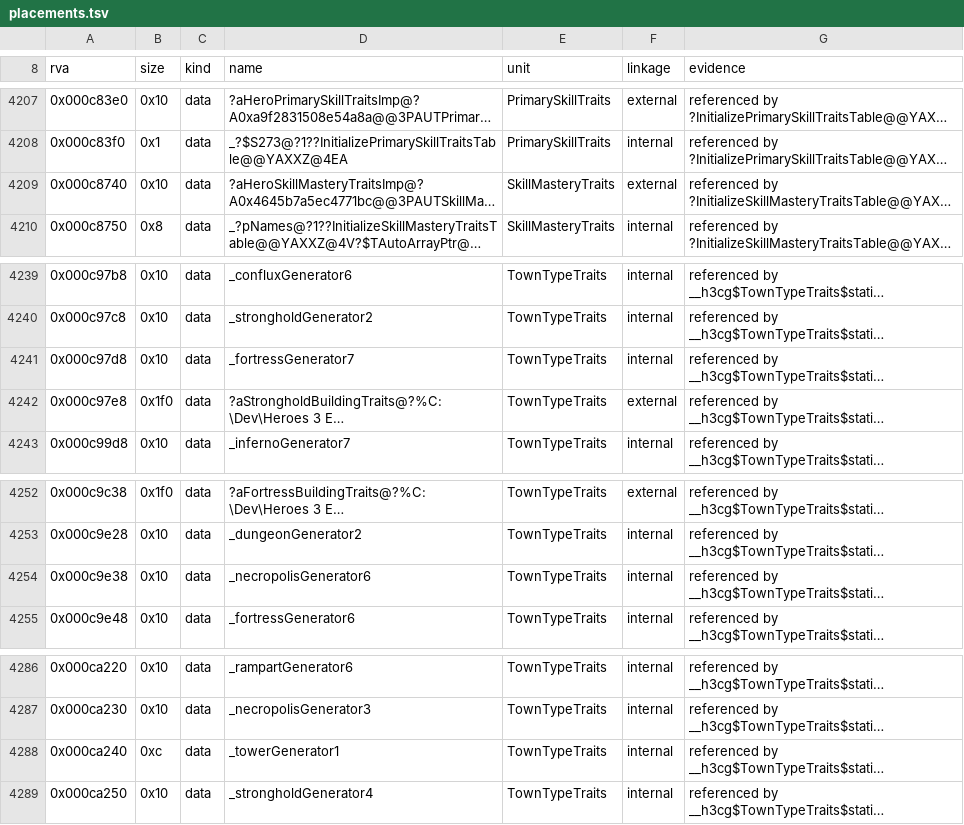
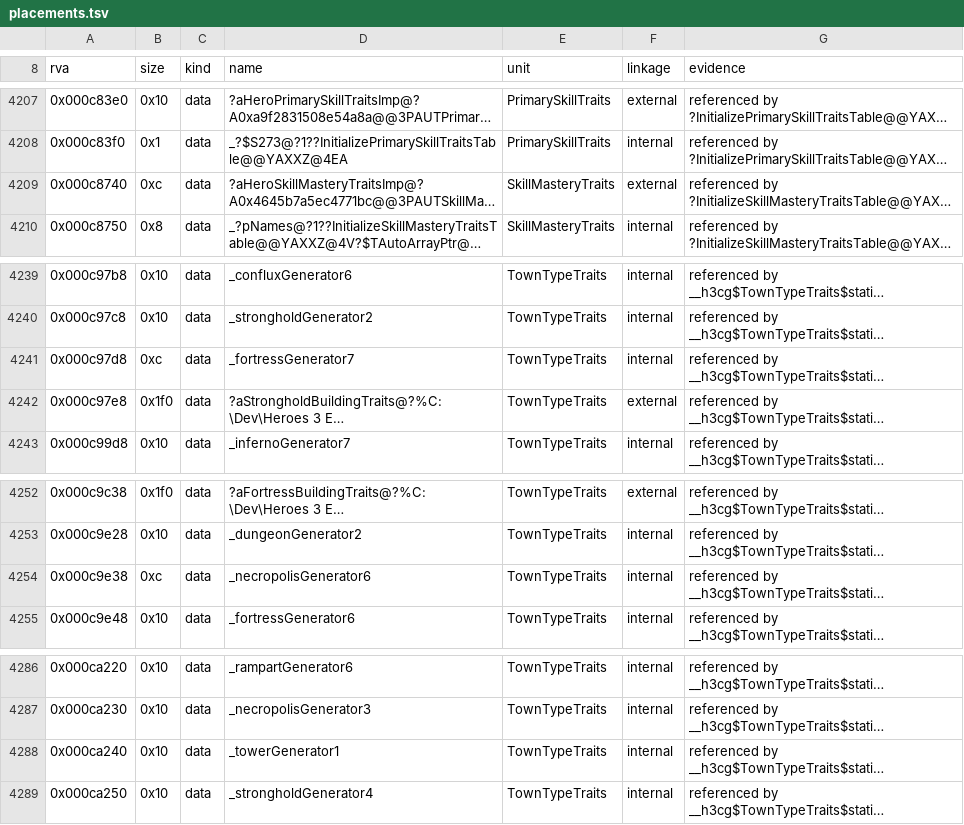
Before and after one commit to philipmendocino/homm3-decomp, a TSV file: config/retail/h3ccmped/placements.tsv, drawn as a sheet; only a part is shown, gaps mark what is left out; long unchanged cells end in …; the diff names each change by its address in the sheet, - before the commit and + after, or states it on an @@ line.

Commit message:
Refresh scores and placements after the rebase

```diff
--- a/config/retail/h3ccmped/placements.tsv
+++ b/config/retail/h3ccmped/placements.tsv
-B4209 (size): 0x10
+B4209 (size): 0xc
-B4241 (size): 0x10
+B4241 (size): 0xc
-B4254 (size): 0x10
+B4254 (size): 0xc
-B4288 (size): 0xc
+B4288 (size): 0x10
```
